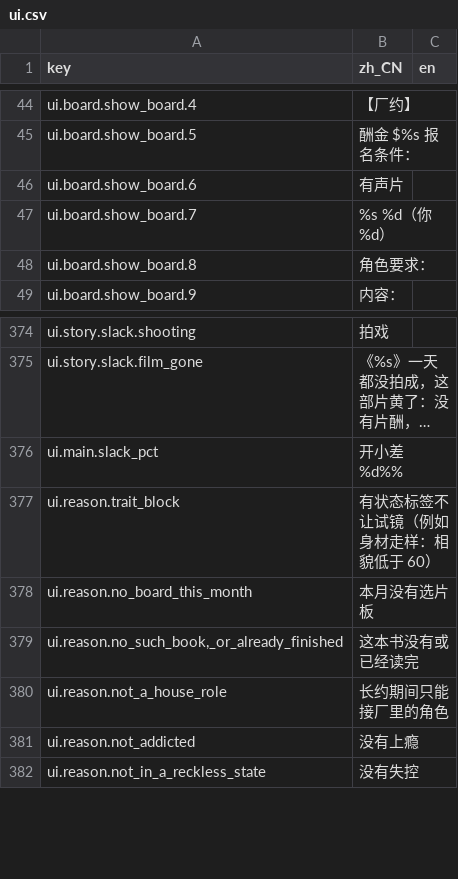
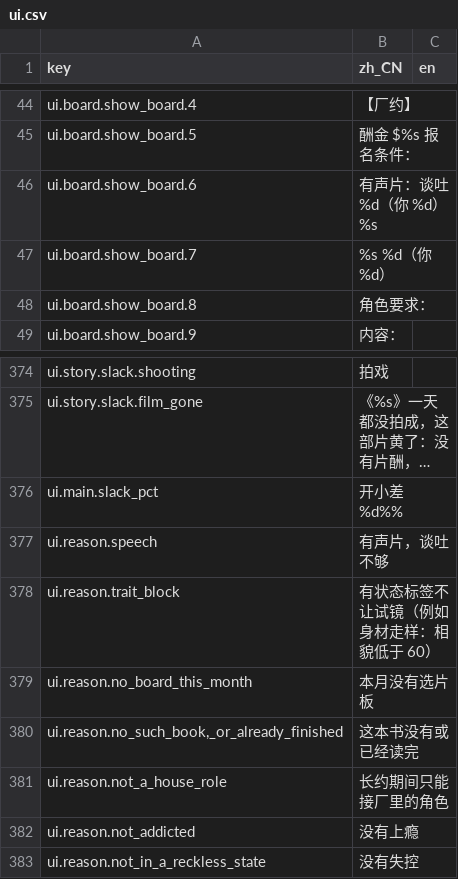
Before and after one commit to rdfzjack/LatinLover, a CSV file: data/locale/ui.csv, drawn as a sheet; only a part is shown, gaps mark what is left out; long unchanged cells end in …; the diff names each change by its address in the sheet, - before the commit and + after, or states it on an @@ line.

```diff
--- a/data/locale/ui.csv
+++ b/data/locale/ui.csv
-B46 (zh_CN): 有声片
+B46 (zh_CN): 有声片：谈吐 %d（你 %d）%s
+row 377: ui.reason.speech | 有声片，谈吐不够
```
Also changed, not shown: 11 other files.
